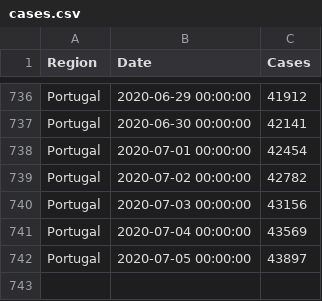
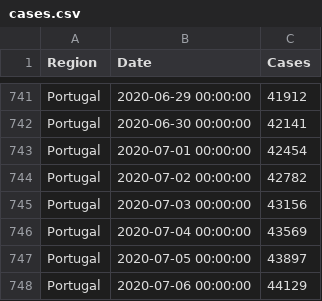
Before and after one commit to builduplabs/covid-countdown, a CSV file: src/data/cases.csv, drawn as a sheet; only a part is shown, gaps mark what is left out; the diff covers the shown part only.

```diff
--- a/src/data/cases.csv
+++ b/src/data/cases.csv
@@ -742 +747,2 @@ Portugal,2020-07-04 00:00:00,43569
 Portugal,2020-07-05 00:00:00,43897
+Portugal,2020-07-06 00:00:00,44129
```
Also changed, not shown: 5 added rows elsewhere in this file.
